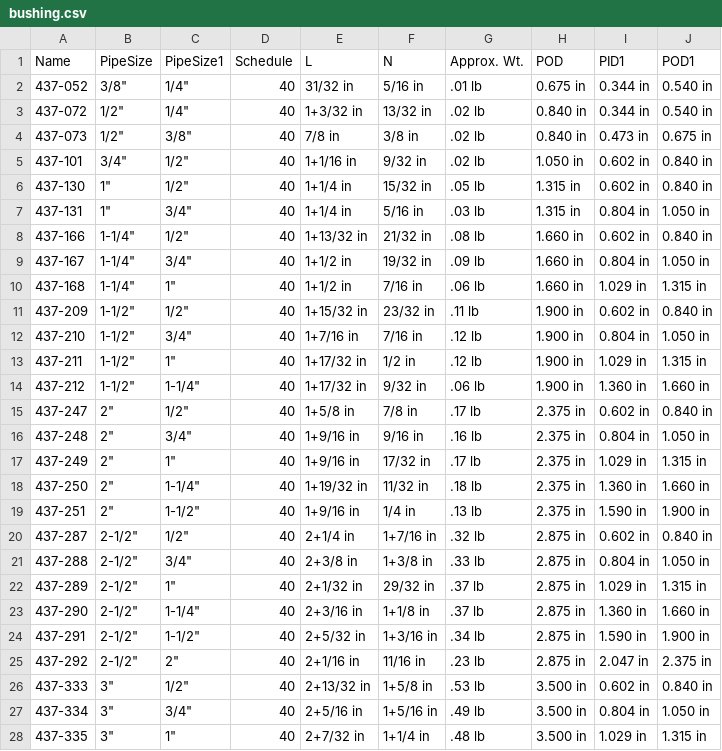
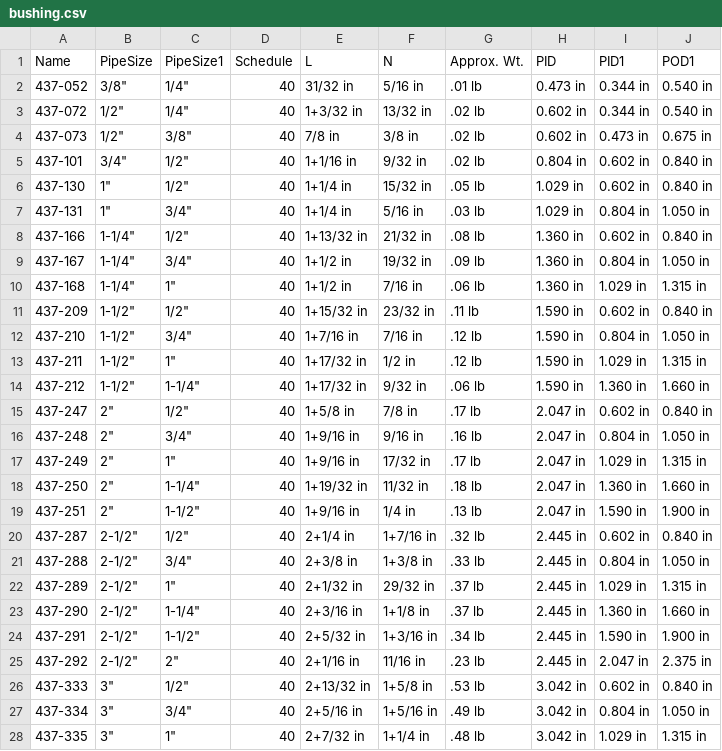
Before and after one commit to rkrenzler/FreeCAD_Workbench_Starter, a CSV file: tables/bushing.csv, drawn as a sheet; only a part is shown; the diff covers the shown part only.

Commit message:
replace POD dimension by PID dimension in bushing table.
A bushing requires PID dimension and not POD dimension.

```diff
--- a/tables/bushing.csv
+++ b/tables/bushing.csv
@@ -1,28 +1,28 @@
-"Name","PipeSize","PipeSize1","Schedule","L","N","Approx. Wt.","POD","PID1","POD1"
-"437-052","3/8""","1/4""",40,"31/32 in","5/16 in",".01 lb","0.675 in","0.344 in","0.540 in"
-"437-072","1/2""","1/4""",40,"1+3/32 in","13/32 in",".02 lb","0.840 in","0.344 in","0.540 in"
-"437-073","1/2""","3/8""",40,"7/8 in","3/8 in",".02 lb","0.840 in","0.473 in","0.675 in"
-"437-101","3/4""","1/2""",40,"1+1/16 in","9/32 in",".02 lb","1.050 in","0.602 in","0.840 in"
-"437-130","1""","1/2""",40,"1+1/4 in","15/32 in",".05 lb","1.315 in","0.602 in","0.840 in"
-"437-131","1""","3/4""",40,"1+1/4 in","5/16 in",".03 lb","1.315 in","0.804 in","1.050 in"
-"437-166","1-1/4""","1/2""",40,"1+13/32 in","21/32 in",".08 lb","1.660 in","0.602 in","0.840 in"
-"437-167","1-1/4""","3/4""",40,"1+1/2 in","19/32 in",".09 lb","1.660 in","0.804 in","1.050 in"
-"437-168","1-1/4""","1""",40,"1+1/2 in","7/16 in",".06 lb","1.660 in","1.029 in","1.315 in"
-"437-209","1-1/2""","1/2""",40,"1+15/32 in","23/32 in",".11 lb","1.900 in","0.602 in","0.840 in"
-"437-210","1-1/2""","3/4""",40,"1+7/16 in","7/16 in",".12 lb","1.900 in","0.804 in","1.050 in"
-"437-211","1-1/2""","1""",40,"1+17/32 in","1/2 in",".12 lb","1.900 in","1.029 in","1.315 in"
-"437-212","1-1/2""","1-1/4""",40,"1+17/32 in","9/32 in",".06 lb","1.900 in","1.360 in","1.660 in"
-"437-247","2""","1/2""",40,"1+5/8 in","7/8 in",".17 lb","2.375 in","0.602 in","0.840 in"
-"437-248","2""","3/4""",40,"1+9/16 in","9/16 in",".16 lb","2.375 in","0.804 in","1.050 in"
-"437-249","2""","1""",40,"1+9/16 in","17/32 in",".17 lb","2.375 in","1.029 in","1.315 in"
-"437-250","2""","1-1/4""",40,"1+19/32 in","11/32 in",".18 lb","2.375 in","1.360 in","1.660 in"
-"437-251","2""","1-1/2""",40,"1+9/16 in","1/4 in",".13 lb","2.375 in","1.590 in","1.900 in"
-"437-287","2-1/2""","1/2""",40,"2+1/4 in","1+7/16 in",".32 lb","2.875 in","0.602 in","0.840 in"
-"437-288","2-1/2""","3/4""",40,"2+3/8 in","1+3/8 in",".33 lb","2.875 in","0.804 in","1.050 in"
-"437-289","2-1/2""","1""",40,"2+1/32 in","29/32 in",".37 lb","2.875 in","1.029 in","1.315 in"
-"437-290","2-1/2""","1-1/4""",40,"2+3/16 in","1+1/8 in",".37 lb","2.875 in","1.360 in","1.660 in"
-"437-291","2-1/2""","1-1/2""",40,"2+5/32 in","1+3/16 in",".34 lb","2.875 in","1.590 in","1.900 in"
-"437-292","2-1/2""","2""",40,"2+1/16 in","11/16 in",".23 lb","2.875 in","2.047 in","2.375 in"
-"437-333","3""","1/2""",40,"2+13/32 in","1+5/8 in",".53 lb","3.500 in","0.602 in","0.840 in"
-"437-334","3""","3/4""",40,"2+5/16 in","1+5/16 in",".49 lb","3.500 in","0.804 in","1.050 in"
-"437-335","3""","1""",40,"2+7/32 in","1+1/4 in",".48 lb","3.500 in","1.029 in","1.315 in"
+"Name","PipeSize","PipeSize1","Schedule","L","N","Approx. Wt.","PID","PID1","POD1"
+"437-052","3/8""","1/4""",40,"31/32 in","5/16 in",".01 lb","0.473 in","0.344 in","0.540 in"
+"437-072","1/2""","1/4""",40,"1+3/32 in","13/32 in",".02 lb","0.602 in","0.344 in","0.540 in"
+"437-073","1/2""","3/8""",40,"7/8 in","3/8 in",".02 lb","0.602 in","0.473 in","0.675 in"
+"437-101","3/4""","1/2""",40,"1+1/16 in","9/32 in",".02 lb","0.804 in","0.602 in","0.840 in"
+"437-130","1""","1/2""",40,"1+1/4 in","15/32 in",".05 lb","1.029 in","0.602 in","0.840 in"
+"437-131","1""","3/4""",40,"1+1/4 in","5/16 in",".03 lb","1.029 in","0.804 in","1.050 in"
+"437-166","1-1/4""","1/2""",40,"1+13/32 in","21/32 in",".08 lb","1.360 in","0.602 in","0.840 in"
+"437-167","1-1/4""","3/4""",40,"1+1/2 in","19/32 in",".09 lb","1.360 in","0.804 in","1.050 in"
+"437-168","1-1/4""","1""",40,"1+1/2 in","7/16 in",".06 lb","1.360 in","1.029 in","1.315 in"
+"437-209","1-1/2""","1/2""",40,"1+15/32 in","23/32 in",".11 lb","1.590 in","0.602 in","0.840 in"
+"437-210","1-1/2""","3/4""",40,"1+7/16 in","7/16 in",".12 lb","1.590 in","0.804 in","1.050 in"
+"437-211","1-1/2""","1""",40,"1+17/32 in","1/2 in",".12 lb","1.590 in","1.029 in","1.315 in"
+"437-212","1-1/2""","1-1/4""",40,"1+17/32 in","9/32 in",".06 lb","1.590 in","1.360 in","1.660 in"
+"437-247","2""","1/2""",40,"1+5/8 in","7/8 in",".17 lb","2.047 in","0.602 in","0.840 in"
+"437-248","2""","3/4""",40,"1+9/16 in","9/16 in",".16 lb","2.047 in","0.804 in","1.050 in"
+"437-249","2""","1""",40,"1+9/16 in","17/32 in",".17 lb","2.047 in","1.029 in","1.315 in"
+"437-250","2""","1-1/4""",40,"1+19/32 in","11/32 in",".18 lb","2.047 in","1.360 in","1.660 in"
+"437-251","2""","1-1/2""",40,"1+9/16 in","1/4 in",".13 lb","2.047 in","1.590 in","1.900 in"
+"437-287","2-1/2""","1/2""",40,"2+1/4 in","1+7/16 in",".32 lb","2.445 in","0.602 in","0.840 in"
+"437-288","2-1/2""","3/4""",40,"2+3/8 in","1+3/8 in",".33 lb","2.445 in","0.804 in","1.050 in"
+"437-289","2-1/2""","1""",40,"2+1/32 in","29/32 in",".37 lb","2.445 in","1.029 in","1.315 in"
+"437-290","2-1/2""","1-1/4""",40,"2+3/16 in","1+1/8 in",".37 lb","2.445 in","1.360 in","1.660 in"
+"437-291","2-1/2""","1-1/2""",40,"2+5/32 in","1+3/16 in",".34 lb","2.445 in","1.590 in","1.900 in"
+"437-292","2-1/2""","2""",40,"2+1/16 in","11/16 in",".23 lb","2.445 in","2.047 in","2.375 in"
+"437-333","3""","1/2""",40,"2+13/32 in","1+5/8 in",".53 lb","3.042 in","0.602 in","0.840 in"
+"437-334","3""","3/4""",40,"2+5/16 in","1+5/16 in",".49 lb","3.042 in","0.804 in","1.050 in"
+"437-335","3""","1""",40,"2+7/32 in","1+1/4 in",".48 lb","3.042 in","1.029 in","1.315 in"
```
Also changed, not shown: 94 edited cells elsewhere in this file.
